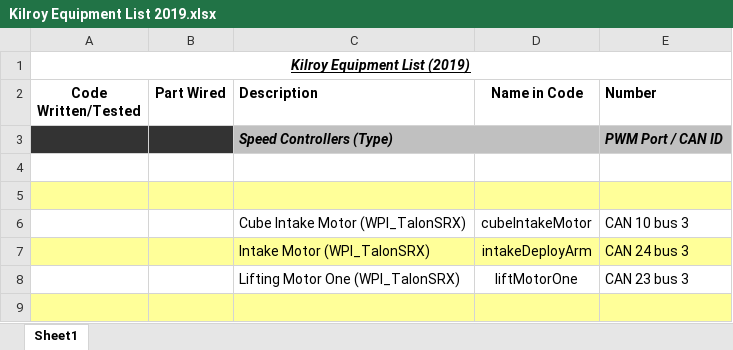
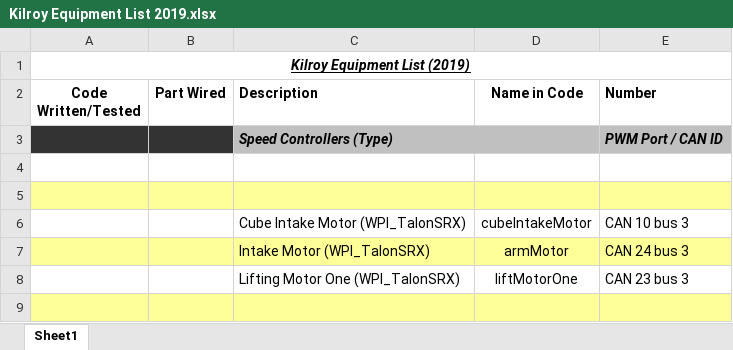
Before and after one commit to FIRST-Team-339/2019, an Excel workbook: Kilroy Equipment List 2019.xlsx, sheet Sheet1, drawn as a sheet; only a part is shown; values as stored, in another font and other column widths than the file's, no borders; the diff names each change by its address in the sheet, - before the commit and + after, or states it on an @@ line.

```diff
--- a/Kilroy Equipment List 2019.xlsx (sheet Sheet1)
+++ b/Kilroy Equipment List 2019.xlsx (sheet Sheet1)
-D7 (Name in Code): intakeDeployArm
+D7 (Name in Code): armMotor
```
Also changed, not shown: 2 other files.
